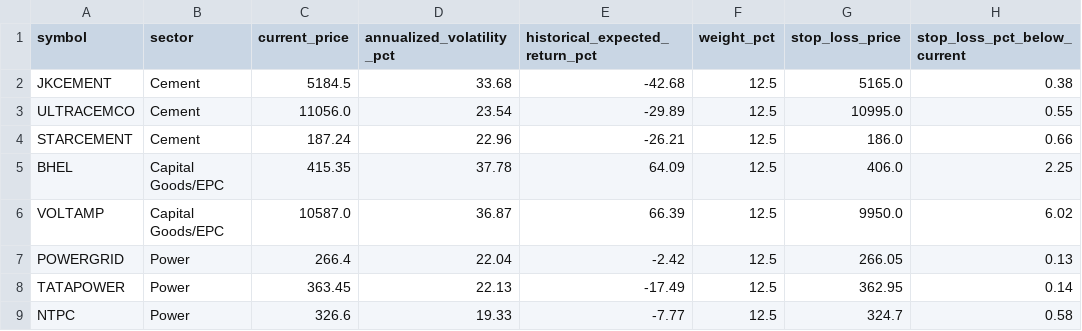
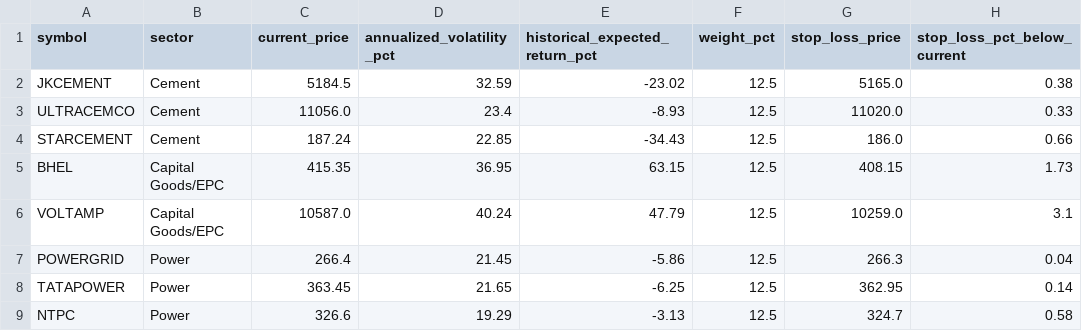
Before and after one commit to shambo1597-afk/capex-infra-portfolio, a CSV file: output/portfolio_risk_summary.csv, drawn as a sheet; only a part is shown; the diff names each change by its address in the sheet, - before the commit and + after, or states it on an @@ line.

```diff
--- a/output/portfolio_risk_summary.csv
+++ b/output/portfolio_risk_summary.csv
-D2 (annualized_volatility_pct): 33.68
+D2 (annualized_volatility_pct): 32.59
-E2 (historical_expected_return_pct): -42.68
+E2 (historical_expected_return_pct): -23.02
-D3 (annualized_volatility_pct): 23.54
+D3 (annualized_volatility_pct): 23.4
-E3 (historical_expected_return_pct): -29.89
+E3 (historical_expected_return_pct): -8.93
-G3 (stop_loss_price): 10995.0
+G3 (stop_loss_price): 11020.0
-H3 (stop_loss_pct_below_current): 0.55
+H3 (stop_loss_pct_below_current): 0.33
-D4 (annualized_volatility_pct): 22.96
+D4 (annualized_volatility_pct): 22.85
-E4 (historical_expected_return_pct): -26.21
+E4 (historical_expected_return_pct): -34.43
-D5 (annualized_volatility_pct): 37.78
+D5 (annualized_volatility_pct): 36.95
-E5 (historical_expected_return_pct): 64.09
+E5 (historical_expected_return_pct): 63.15
-G5 (stop_loss_price): 406.0
+G5 (stop_loss_price): 408.15
-H5 (stop_loss_pct_below_current): 2.25
+H5 (stop_loss_pct_below_current): 1.73
-D6 (annualized_volatility_pct): 36.87
+D6 (annualized_volatility_pct): 40.24
-E6 (historical_expected_return_pct): 66.39
+E6 (historical_expected_return_pct): 47.79
-G6 (stop_loss_price): 9950.0
+G6 (stop_loss_price): 10259.0
-H6 (stop_loss_pct_below_current): 6.02
+H6 (stop_loss_pct_below_current): 3.1
-D7 (annualized_volatility_pct): 22.04
+D7 (annualized_volatility_pct): 21.45
-E7 (historical_expected_return_pct): -2.42
+E7 (historical_expected_return_pct): -5.86
-G7 (stop_loss_price): 266.05
+G7 (stop_loss_price): 266.3
-H7 (stop_loss_pct_below_current): 0.13
+H7 (stop_loss_pct_below_current): 0.04
-D8 (annualized_volatility_pct): 22.13
+D8 (annualized_volatility_pct): 21.65
-E8 (historical_expected_return_pct): -17.49
+E8 (historical_expected_return_pct): -6.25
-D9 (annualized_volatility_pct): 19.33
+D9 (annualized_volatility_pct): 19.29
-E9 (historical_expected_return_pct): -7.77
+E9 (historical_expected_return_pct): -3.13
```
Also changed, not shown: output/portfolio_technical_summary.csv, 5 other files.
